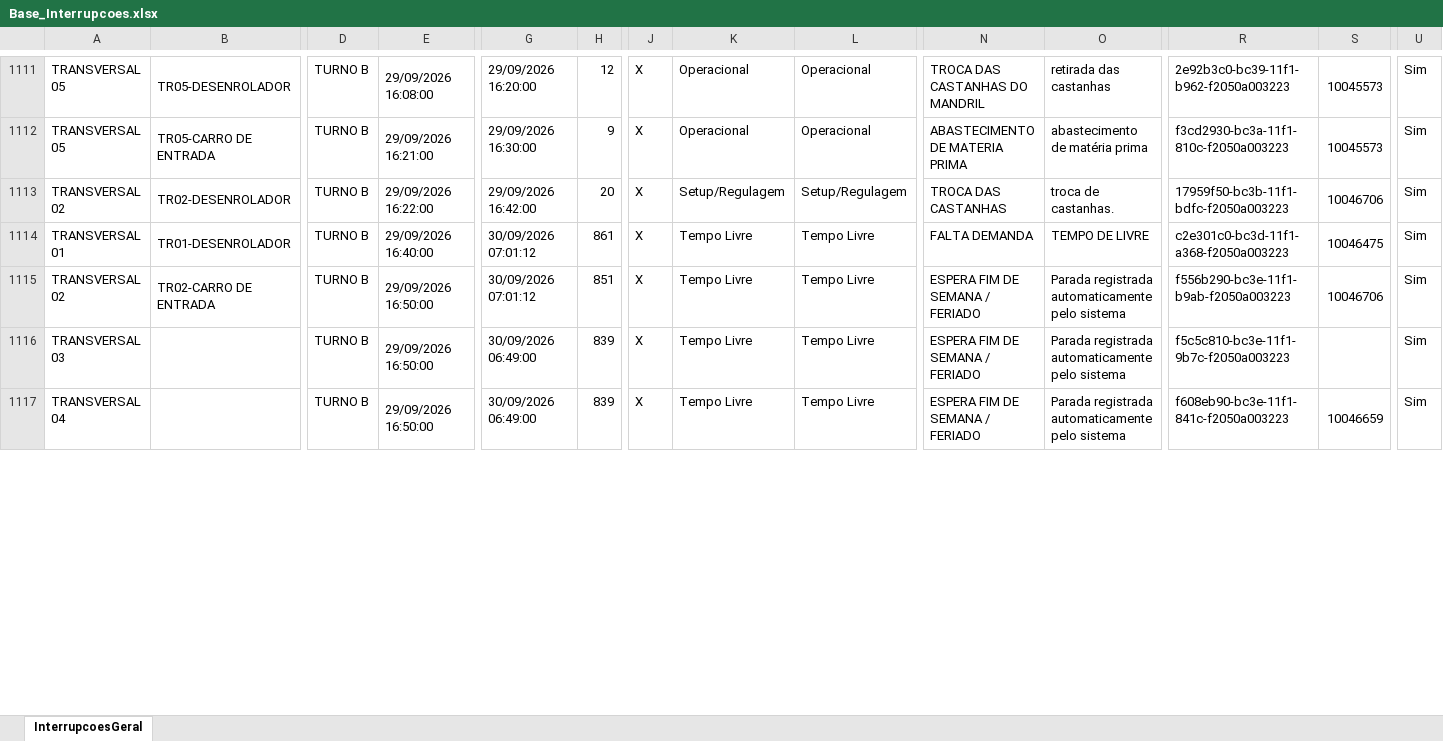
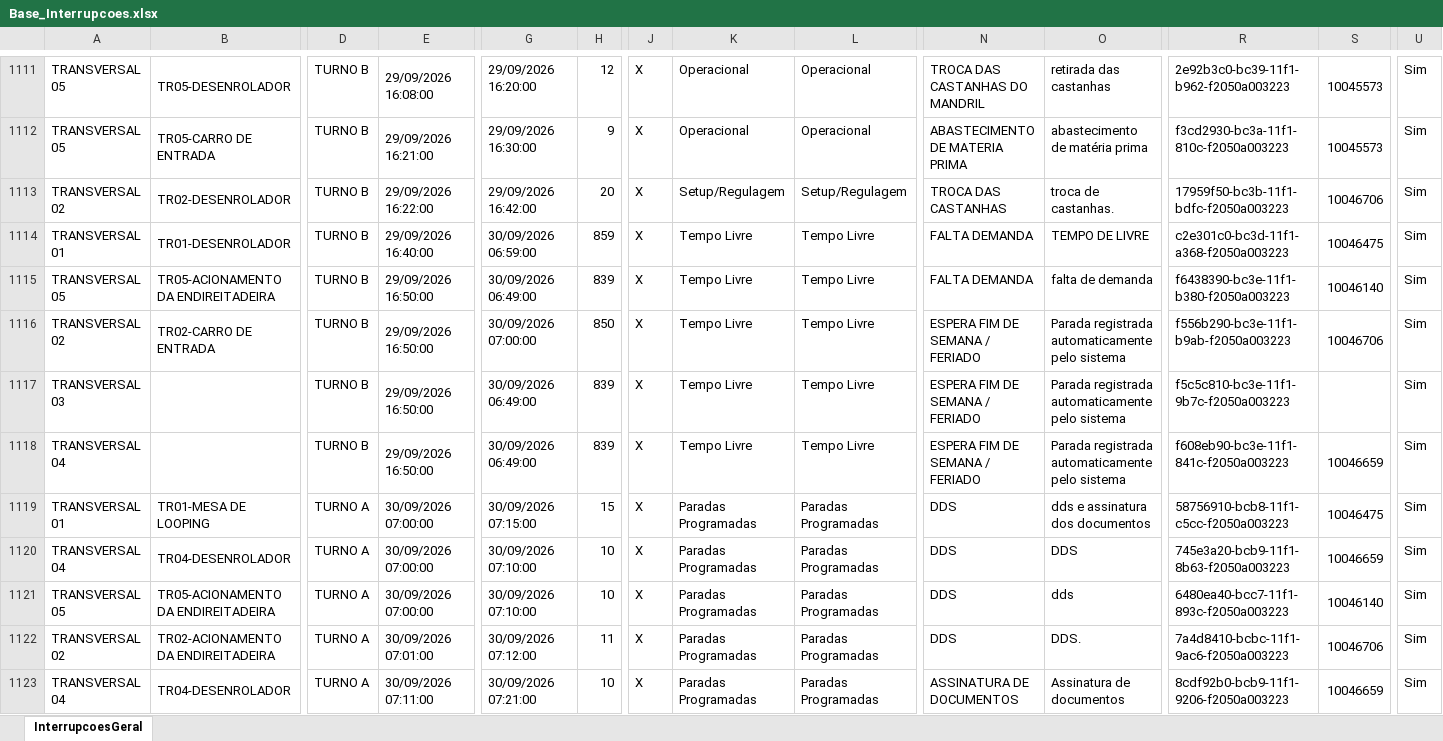
Before and after one commit to lucasnscts/Diario_producao_TRs, an Excel workbook: Base_Interrupcoes.xlsx, sheet InterrupcoesGeral, drawn as a sheet; only a part is shown, gaps mark what is left out; values as stored, in another font and other column widths than the file's, no cell formats; charts and pictures not drawn; addresses are those after the commit; rows hold the shown columns only; the diff covers the shown part only; the diff names each change by its address in the sheet, - before the commit and + after, or states it on an @@ line.

```diff
--- a/Base_Interrupcoes.xlsx (sheet InterrupcoesGeral)
+++ b/Base_Interrupcoes.xlsx (sheet InterrupcoesGeral)
-G1114: 30/09/2026 07:01:12
+G1114: 30/09/2026 06:59:00
-H1114: 861
+H1114: 859
+row 1115: TRANSVERSAL 05 | TR05-ACIONAMENTO DA ENDIREITADEIRA | TURNO B | 29/09/2026 16:50:00 | 30/09/2026 06:49:00 | 839 | X | Tempo Livre | Tempo Livre | FALTA DEMANDA | falta de demanda | f6438390-bc3e-11f1-b380-f2050a003223 | 10046140 | Sim
-G1116: 30/09/2026 07:01:12
+G1116: 30/09/2026 07:00:00
-H1116: 851
+H1116: 850
+row 1119: TRANSVERSAL 01 | TR01-MESA DE LOOPING | TURNO A | 30/09/2026 07:00:00 | 30/09/2026 07:15:00 | 15 | X | Paradas Programadas | Paradas Programadas | DDS | dds e assinatura dos documentos | 58756910-bcb8-11f1-c5cc-f2050a003223 | 10046475 | Sim
+row 1120: TRANSVERSAL 04 | TR04-DESENROLADOR | TURNO A | 30/09/2026 07:00:00 | 30/09/2026 07:10:00 | 10 | X | Paradas Programadas | Paradas Programadas | DDS | DDS | 745e3a20-bcb9-11f1-8b63-f2050a003223 | 10046659 | Sim
+row 1121: TRANSVERSAL 05 | TR05-ACIONAMENTO DA ENDIREITADEIRA | TURNO A | 30/09/2026 07:00:00 | 30/09/2026 07:10:00 | 10 | X | Paradas Programadas | Paradas Programadas | DDS | dds | 6480ea40-bcc7-11f1-893c-f2050a003223 | 10046140 | Sim
+row 1122: TRANSVERSAL 02 | TR02-ACIONAMENTO DA ENDIREITADEIRA | TURNO A | 30/09/2026 07:01:00 | 30/09/2026 07:12:00 | 11 | X | Paradas Programadas | Paradas Programadas | DDS | DDS. | 7a4d8410-bcbc-11f1-9ac6-f2050a003223 | 10046706 | Sim
+row 1123: TRANSVERSAL 04 | TR04-DESENROLADOR | TURNO A | 30/09/2026 07:11:00 | 30/09/2026 07:21:00 | 10 | X | Paradas Programadas | Paradas Programadas | ASSINATURA DE DOCUMENTOS | Assinatura de documentos | 8cdf92b0-bcb9-11f1-9206-f2050a003223 | 10046659 | Sim
```
Also changed, not shown: 31 added rows, 33 moved rows and 7 edited cells elsewhere in this sheet, cell formats, Base_Producao.xlsx.
